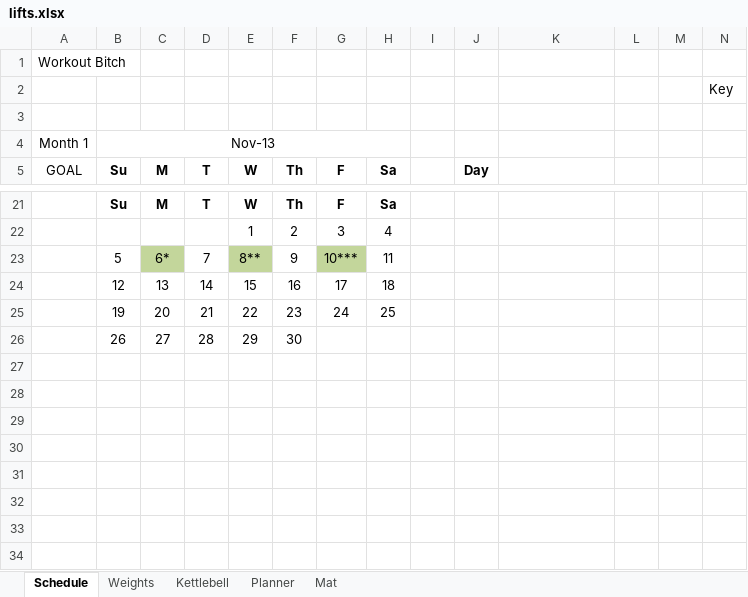
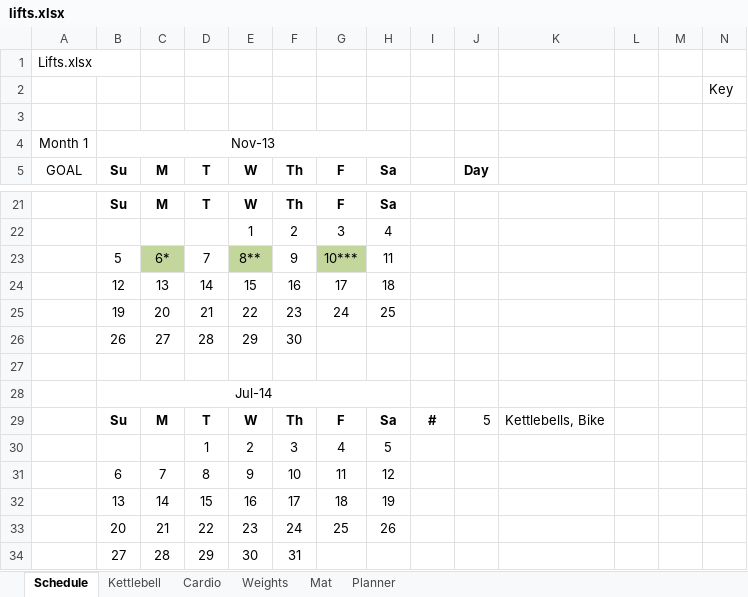
Before and after one commit to bquarant/bquarant.github.com, an Excel workbook: assets/lifts.xlsx, sheet Schedule, drawn as a sheet; only a part is shown, gaps mark what is left out; values as stored, in another font and other column widths than the file's, no borders; rows hold the shown columns only; the diff names each change by its address in the sheet, - before the commit and + after, or states it on an @@ line.

```diff
--- a/assets/lifts.xlsx (sheet Schedule)
+++ b/assets/lifts.xlsx (sheet Schedule)
+sheet tab: Cardio
@@ sheet tab order changed: Schedule | Kettlebell | Cardio | Weights | Mat | Planner @@
-A1 (GOAL): Workout Bitch
+A1 (GOAL): Lifts.xlsx
+row 27: (empty)
+row 28:  | Jul-14
+row 29:  | Su | M | T | W | Th | F | Sa | # | 5 | Kettlebells, Bike
+row 30:  |  |  | 1 | 2 | 3 | 4 | 5
+row 31:  | 6 | 7 | 8 | 9 | 10 | 11 | 12
+row 32:  | 13 | 14 | 15 | 16 | 17 | 18 | 19
+row 33:  | 20 | 21 | 22 | 23 | 24 | 25 | 26
+row 34:  | 27 | 28 | 29 | 30 | 31
```
Also changed, not shown: sheet Kettlebell, formulas that keep their value, 2 other files.
